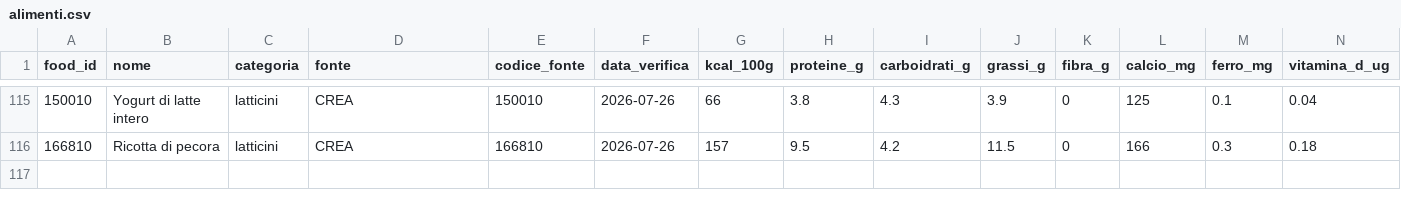
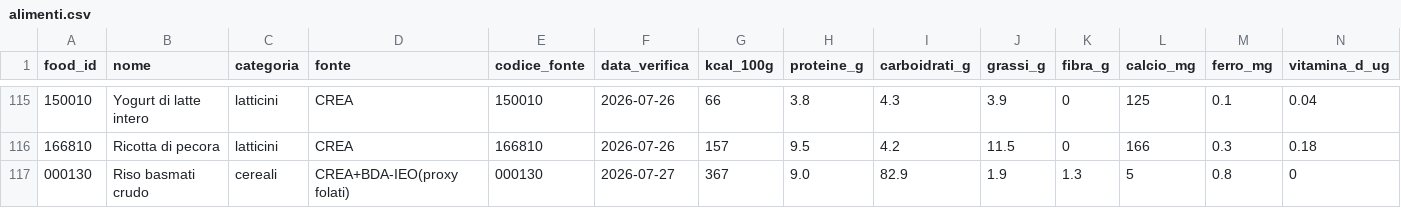
Before and after one commit to giuseppetaglialatela/studio-taglialatela-template, a CSV file: motore-calcolo/alimenti.csv, drawn as a sheet; only a part is shown, gaps mark what is left out; rows hold the shown columns only; the diff names each change by its address in the sheet, - before the commit and + after, or states it on an @@ line.

Commit message:
Add files via upload

```diff
--- a/motore-calcolo/alimenti.csv
+++ b/motore-calcolo/alimenti.csv
+row 117: 000130 | Riso basmati crudo | cereali | CREA+BDA-IEO(proxy folati) | 000130 | 2026-07-27 | 367 | 9.0 | 82.9 | 1.9 | 1.3 | 5 | 0.8 | 0
```
